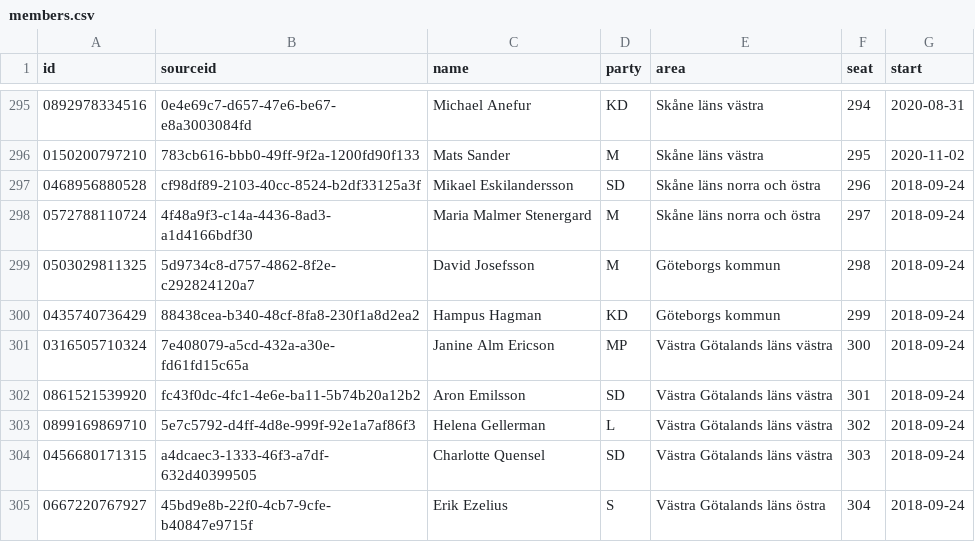
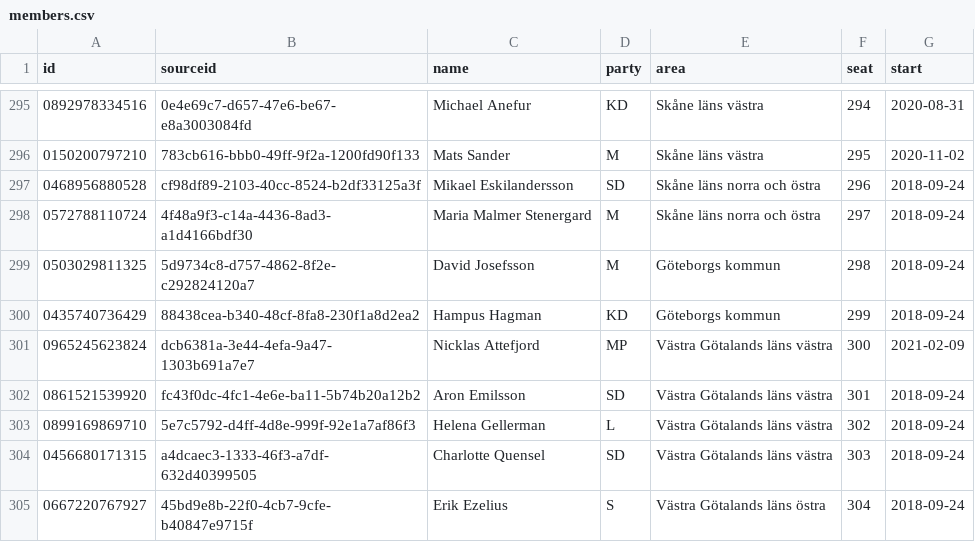
Before and after one commit to every-politician-scrapers/sweden-riksdag-api-current, a CSV file: members.csv, drawn as a sheet; only a part is shown, gaps mark what is left out.

```diff
--- a/members.csv
+++ b/members.csv
@@ -300,3 +300,3 @@ id,sourceid,name,party,area,seat,start
 0435740736429,88438cea-b340-48cf-8fa8-230f1a8d2ea2,Hampus Hagman,KD,Göteborgs kommun,299,2018-09-24
-0316505710324,7e408079-a5cd-432a-a30e-fd61fd15c65a,Janine Alm Ericson,MP,Västra Götalands läns västra,300,2018-09-24
+0965245623824,dcb6381a-3e44-4efa-9a47-1303b691a7e7,Nicklas Attefjord,MP,Västra Götalands läns västra,300,2021-02-09
 0861521539920,fc43f0dc-4fc1-4e6e-ba11-5b74b20a12b2,Aron Emilsson,SD,Västra Götalands läns västra,301,2018-09-24
```
